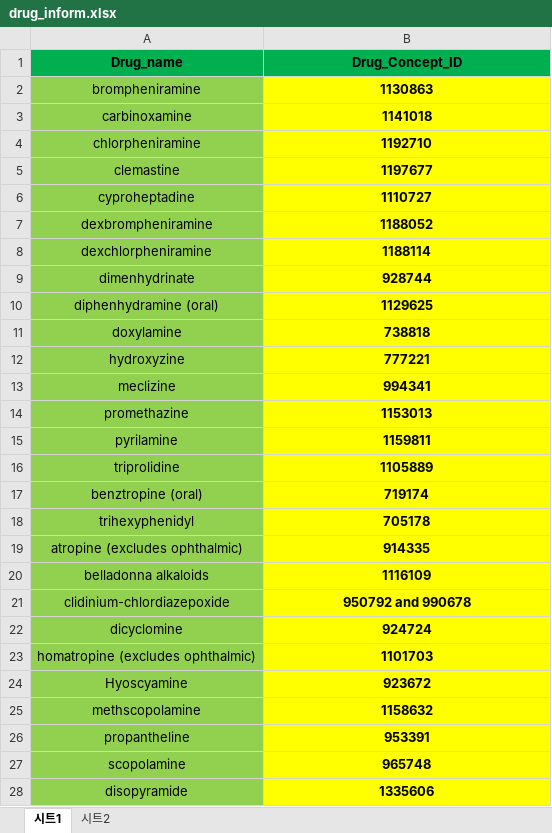
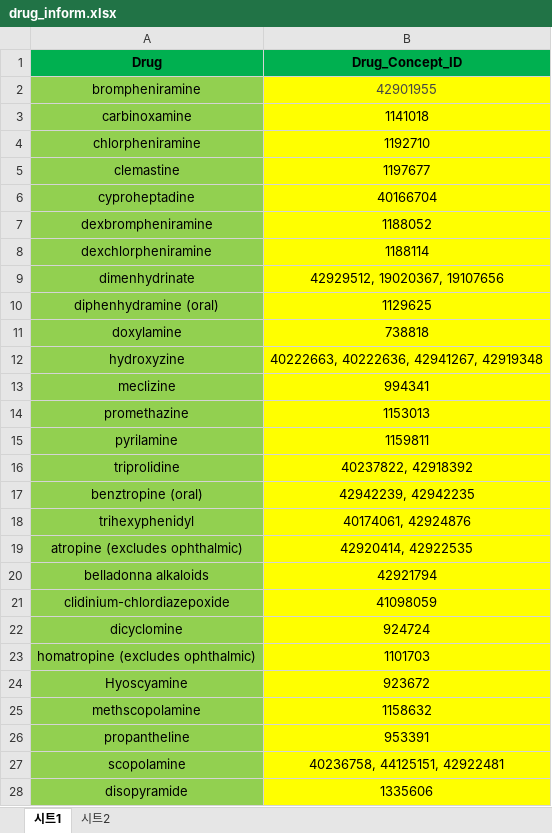
Before and after one commit to myunghoonJeon/patterns-of-PIM, an Excel workbook: drug_inform.xlsx, sheet 시트1, drawn as a sheet; only a part is shown; values as stored, in another font and other column widths than the file's, no borders; the diff covers the shown part only; the diff names each change by its address in the sheet, - before the commit and + after, or states it on an @@ line.

Commit message:
modified beers criteria list

```diff
--- a/drug_inform.xlsx (sheet 시트1)
+++ b/drug_inform.xlsx (sheet 시트1)
-A1: Drug_name
+A1: Drug
-B2 (Drug_Concept_ID): 1130863
+B2 (Drug_Concept_ID): 42901955
-B2:B28 bold: on
+B2:B28 bold: off
-B2 text colour: black
+B2 text colour: #464646
-B6 (Drug_Concept_ID): 1110727
+B6 (Drug_Concept_ID): 40166704
-B9 (Drug_Concept_ID): 928744
+B9 (Drug_Concept_ID): 42929512, 19020367, 19107656
-B12 (Drug_Concept_ID): 777221
+B12 (Drug_Concept_ID): 40222663, 40222636, 42941267, 42919348
-B16 (Drug_Concept_ID): 1105889
+B16 (Drug_Concept_ID): 40237822, 42918392
-B17 (Drug_Concept_ID): 719174
+B17 (Drug_Concept_ID): 42942239, 42942235
-B18 (Drug_Concept_ID): 705178
+B18 (Drug_Concept_ID): 40174061, 42924876
-B19 (Drug_Concept_ID): 914335
+B19 (Drug_Concept_ID): 42920414, 42922535
-B20 (Drug_Concept_ID): 1116109
+B20 (Drug_Concept_ID): 42921794
-B21 (Drug_Concept_ID): 950792 and 990678
+B21 (Drug_Concept_ID): 41098059
-B27 (Drug_Concept_ID): 965748
+B27 (Drug_Concept_ID): 40236758, 44125151, 42922481
```
Also changed, not shown: 23 edited cells and cell formats elsewhere in this sheet.
